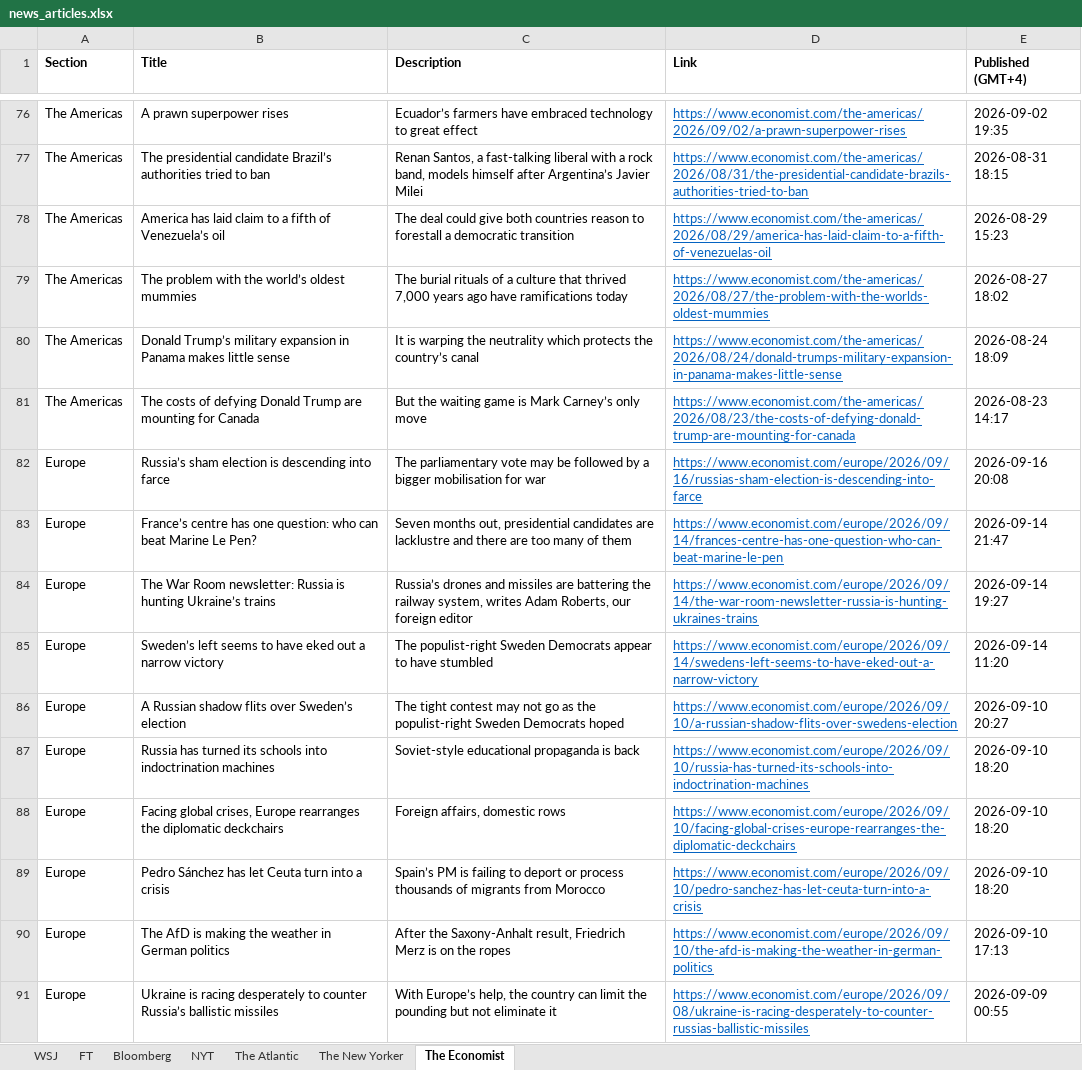
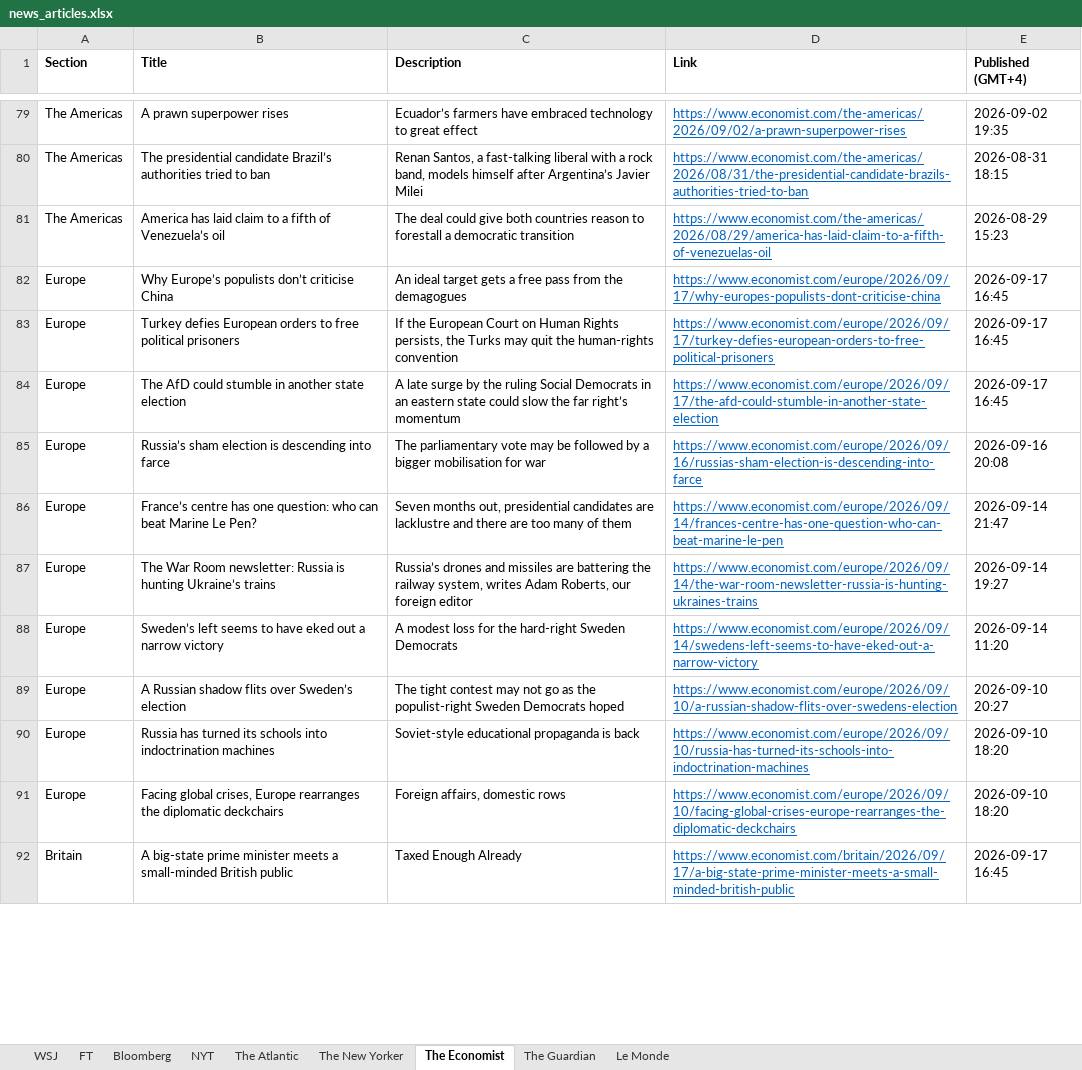
Before and after one commit to hrantmuradyann/journals, an Excel workbook: news_articles.xlsx, sheet The Economist, drawn as a sheet; only a part is shown, gaps mark what is left out; values as stored, in another font and other column widths than the file's, no borders; removed rows and columns are numbered as before the commit, all else as after; the diff covers the shown part only; the diff names each change by its address in the sheet, - before the commit and + after, or states it on an @@ line.

```diff
--- a/news_articles.xlsx (sheet The Economist)
+++ b/news_articles.xlsx (sheet The Economist)
+sheet tab: The Guardian
+sheet tab: Le Monde
-row 79: The Americas | The problem with the world’s oldest mummies | The burial rituals of a culture that thrived 7,000 years ago have ramifications today | https://www.economist.com/the-americas/2026/08/27/the-problem-with-the-worlds-oldest-mummies | 2026-08-27 18:02
-row 80: The Americas | Donald Trump’s military expansion in Panama makes little sense | It is warping the neutrality which protects the country’s canal | https://www.economist.com/the-americas/2026/08/24/donald-trumps-military-expansion-in-panama-makes-little-sense | 2026-08-24 18:09
-row 81: The Americas | The costs of defying Donald Trump are mounting for Canada | But the waiting game is Mark Carney’s only move | https://www.economist.com/the-americas/2026/08/23/the-costs-of-defying-donald-trump-are-mounting-for-canada | 2026-08-23 14:17
+row 82: Europe | Why Europe’s populists don’t criticise China | An ideal target gets a free pass from the demagogues | https://www.economist.com/europe/2026/09/17/why-europes-populists-dont-criticise-china | 2026-09-17 16:45
+row 83: Europe | Turkey defies European orders to free political prisoners | If the European Court on Human Rights persists, the Turks may quit the human-rights convention | https://www.economist.com/europe/2026/09/17/turkey-defies-european-orders-to-free-political-prisoners | 2026-09-17 16:45
+row 84: Europe | The AfD could stumble in another state election | A late surge by the ruling Social Democrats in an eastern state could slow the far right’s momentum | https://www.economist.com/europe/2026/09/17/the-afd-could-stumble-in-another-state-election | 2026-09-17 16:45
-C88 (Description): The populist-right Sweden Democrats appear to have stumbled
+C88 (Description): A modest loss for the hard-right Sweden Democrats
-row 89: Europe | Pedro Sánchez has let Ceuta turn into a crisis | Spain’s PM is failing to deport or process thousands of migrants from Morocco | https://www.economist.com/europe/2026/09/10/pedro-sanchez-has-let-ceuta-turn-into-a-crisis | 2026-09-10 18:20
-row 90: Europe | The AfD is making the weather in German politics | After the Saxony-Anhalt result, Friedrich Merz is on the ropes | https://www.economist.com/europe/2026/09/10/the-afd-is-making-the-weather-in-german-politics | 2026-09-10 17:13
-row 91: Europe | Ukraine is racing desperately to counter Russia’s ballistic missiles | With Europe’s help, the country can limit the pounding but not eliminate it | https://www.economist.com/europe/2026/09/08/ukraine-is-racing-desperately-to-counter-russias-ballistic-missiles | 2026-09-09 00:55
+row 92: Britain | A big-state prime minister meets a small-minded British public | Taxed Enough Already | https://www.economist.com/britain/2026/09/17/a-big-state-prime-minister-meets-a-small-minded-british-public | 2026-09-17 16:45
```
Also changed, not shown: 34 added rows, 32 removed rows and 46 edited cells elsewhere in this sheet, sheet Bloomberg, sheet WSJ, sheet FT, sheet NYT, sheet The New Yorker, sheet The Atlantic, 10 other files.
